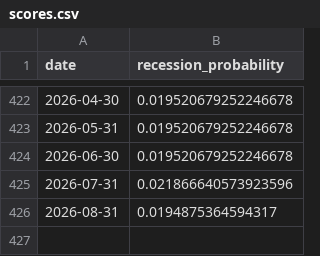
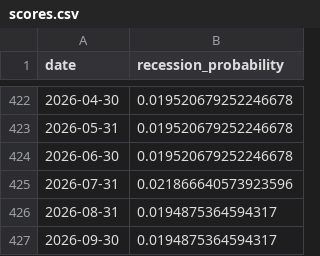
Before and after one commit to ianperaltahirujo/recession-probability-dashboard, a CSV file: data/processed/scores.csv, drawn as a sheet; only a part is shown, gaps mark what is left out.

```diff
--- a/data/processed/scores.csv
+++ b/data/processed/scores.csv
@@ -426 +426,2 @@ date,recession_probability
 2026-08-31,0.0194875364594317
+2026-09-30,0.0194875364594317
```
Also changed, not shown: data/processed/features.csv, data/raw/fred_raw.csv, 2 other files.
